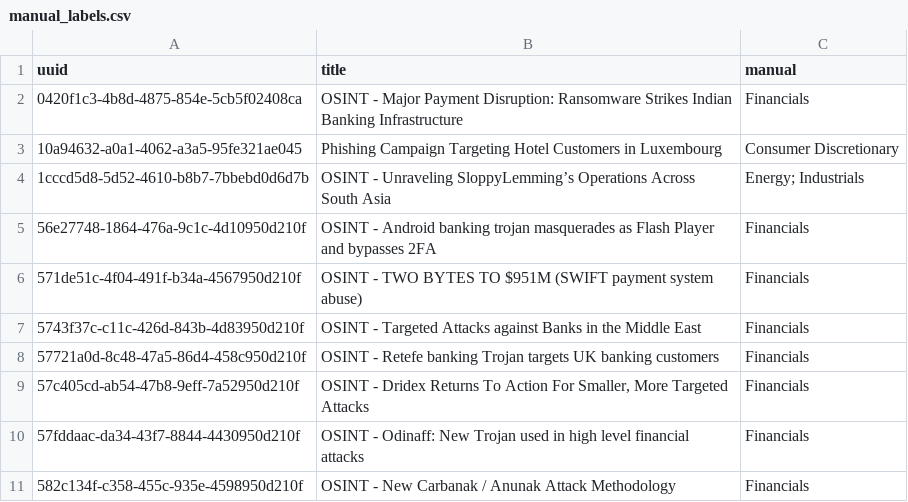
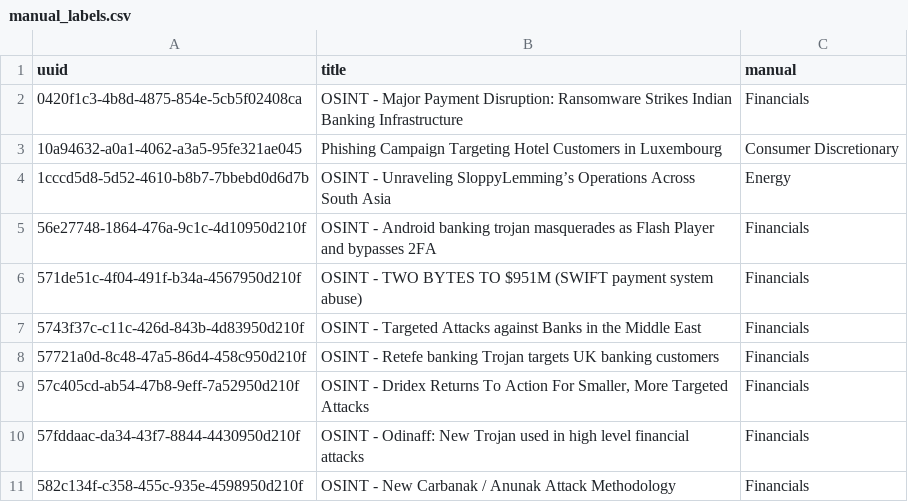
Before and after one commit to F4nzzy/bsp, a CSV file: manual_labels.csv, drawn as a sheet; only a part is shown.

```diff
--- a/manual_labels.csv
+++ b/manual_labels.csv
@@ -3,3 +3,3 @@ uuid,title,manual
 10a94632-a0a1-4062-a3a5-95fe321ae045,Phishing Campaign Targeting Hotel Customers in Luxembourg, Consumer Discretionary
-1cccd5d8-5d52-4610-b8b7-7bbebd0d6d7b,OSINT - Unraveling SloppyLemming’s Operations Across South Asia, Energy; Industrials
+1cccd5d8-5d52-4610-b8b7-7bbebd0d6d7b,OSINT - Unraveling SloppyLemming’s Operations Across South Asia, Energy
 56e27748-1864-476a-9c1c-4d10950d210f,OSINT - Android banking trojan masquerades as Flash Player and bypasses 2FA, Financials
```
Also changed, not shown: 6 other files.
